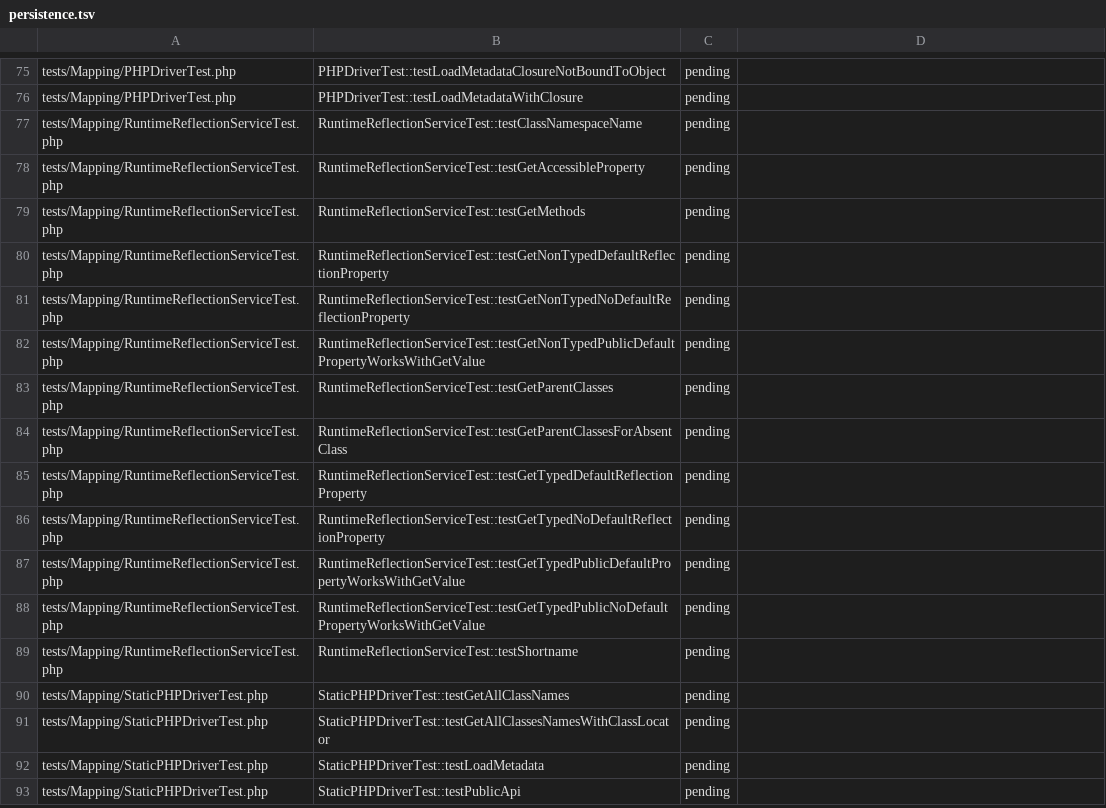
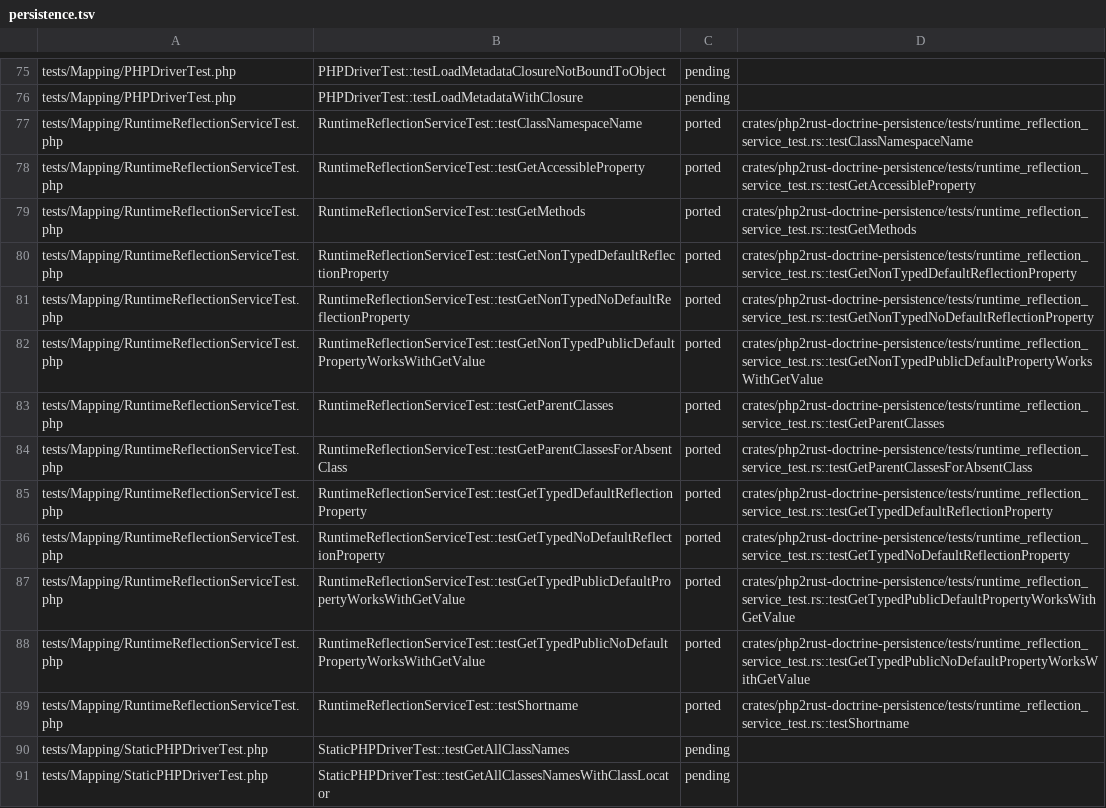
Before and after one commit to D-Nations/php2rust-doctrine-orm, a TSV file: parity/doctrine/persistence.tsv, drawn as a sheet; only a part is shown, gaps mark what is left out; the shorter side is filled out with more unchanged rows.

```diff
--- a/parity/doctrine/persistence.tsv
+++ b/parity/doctrine/persistence.tsv
@@ -76,15 +76,15 @@ tests/Mapping/PHPDriverTest.php	PHPDriverTest::testLoadMetadataClosureNotBoundTo
 tests/Mapping/PHPDriverTest.php	PHPDriverTest::testLoadMetadataWithClosure	pending	
-tests/Mapping/RuntimeReflectionServiceTest.php	RuntimeReflectionServiceTest::testClassNamespaceName	pending	
-tests/Mapping/RuntimeReflectionServiceTest.php	RuntimeReflectionServiceTest::testGetAccessibleProperty	pending	
-tests/Mapping/RuntimeReflectionServiceTest.php	RuntimeReflectionServiceTest::testGetMethods	pending	
-tests/Mapping/RuntimeReflectionServiceTest.php	RuntimeReflectionServiceTest::testGetNonTypedDefaultReflectionProperty	pending	
-tests/Mapping/RuntimeReflectionServiceTest.php	RuntimeReflectionServiceTest::testGetNonTypedNoDefaultReflectionProperty	pending	
-tests/Mapping/RuntimeReflectionServiceTest.php	RuntimeReflectionServiceTest::testGetNonTypedPublicDefaultPropertyWorksWithGetValue	pending	
-tests/Mapping/RuntimeReflectionServiceTest.php	RuntimeReflectionServiceTest::testGetParentClasses	pending	
-tests/Mapping/RuntimeReflectionServiceTest.php	RuntimeReflectionServiceTest::testGetParentClassesForAbsentClass	pending	
-tests/Mapping/RuntimeReflectionServiceTest.php	RuntimeReflectionServiceTest::testGetTypedDefaultReflectionProperty	pending	
-tests/Mapping/RuntimeReflectionServiceTest.php	RuntimeReflectionServiceTest::testGetTypedNoDefaultReflectionProperty	pending	
-tests/Mapping/RuntimeReflectionServiceTest.php	RuntimeReflectionServiceTest::testGetTypedPublicDefaultPropertyWorksWithGetValue	pending	
-tests/Mapping/RuntimeReflectionServiceTest.php	RuntimeReflectionServiceTest::testGetTypedPublicNoDefaultPropertyWorksWithGetValue	pending	
-tests/Mapping/RuntimeReflectionServiceTest.php	RuntimeReflectionServiceTest::testShortname	pending	
+tests/Mapping/RuntimeReflectionServiceTest.php	RuntimeReflectionServiceTest::testClassNamespaceName	ported	crates/php2rust-doctrine-persistence/tests/runtime_reflection_service_test.rs::testClassNamespaceName
+tests/Mapping/RuntimeReflectionServiceTest.php	RuntimeReflectionServiceTest::testGetAccessibleProperty	ported	crates/php2rust-doctrine-persistence/tests/runtime_reflection_service_test.rs::testGetAccessibleProperty
+tests/Mapping/RuntimeReflectionServiceTest.php	RuntimeReflectionServiceTest::testGetMethods	ported	crates/php2rust-doctrine-persistence/tests/runtime_reflection_service_test.rs::testGetMethods
+tests/Mapping/RuntimeReflectionServiceTest.php	RuntimeReflectionServiceTest::testGetNonTypedDefaultReflectionProperty	ported	crates/php2rust-doctrine-persistence/tests/runtime_reflection_service_test.rs::testGetNonTypedDefaultReflectionProperty
+tests/Mapping/RuntimeReflectionServiceTest.php	RuntimeReflectionServiceTest::testGetNonTypedNoDefaultReflectionProperty	ported	crates/php2rust-doctrine-persistence/tests/runtime_reflection_service_test.rs::testGetNonTypedNoDefaultReflectionProperty
+tests/Mapping/RuntimeReflectionServiceTest.php	RuntimeReflectionServiceTest::testGetNonTypedPublicDefaultPropertyWorksWithGetValue	ported	crates/php2rust-doctrine-persistence/tests/runtime_reflection_service_test.rs::testGetNonTypedPublicDefaultPropertyWorksWithGetValue
+tests/Mapping/RuntimeReflectionServiceTest.php	RuntimeReflectionServiceTest::testGetParentClasses	ported	crates/php2rust-doctrine-persistence/tests/runtime_reflection_service_test.rs::testGetParentClasses
+tests/Mapping/RuntimeReflectionServiceTest.php	RuntimeReflectionServiceTest::testGetParentClassesForAbsentClass	ported	crates/php2rust-doctrine-persistence/tests/runtime_reflection_service_test.rs::testGetParentClassesForAbsentClass
+tests/Mapping/RuntimeReflectionServiceTest.php	RuntimeReflectionServiceTest::testGetTypedDefaultReflectionProperty	ported	crates/php2rust-doctrine-persistence/tests/runtime_reflection_service_test.rs::testGetTypedDefaultReflectionProperty
+tests/Mapping/RuntimeReflectionServiceTest.php	RuntimeReflectionServiceTest::testGetTypedNoDefaultReflectionProperty	ported	crates/php2rust-doctrine-persistence/tests/runtime_reflection_service_test.rs::testGetTypedNoDefaultReflectionProperty
+tests/Mapping/RuntimeReflectionServiceTest.php	RuntimeReflectionServiceTest::testGetTypedPublicDefaultPropertyWorksWithGetValue	ported	crates/php2rust-doctrine-persistence/tests/runtime_reflection_service_test.rs::testGetTypedPublicDefaultPropertyWorksWithGetValue
+tests/Mapping/RuntimeReflectionServiceTest.php	RuntimeReflectionServiceTest::testGetTypedPublicNoDefaultPropertyWorksWithGetValue	ported	crates/php2rust-doctrine-persistence/tests/runtime_reflection_service_test.rs::testGetTypedPublicNoDefaultPropertyWorksWithGetValue
+tests/Mapping/RuntimeReflectionServiceTest.php	RuntimeReflectionServiceTest::testShortname	ported	crates/php2rust-doctrine-persistence/tests/runtime_reflection_service_test.rs::testShortname
 tests/Mapping/StaticPHPDriverTest.php	StaticPHPDriverTest::testGetAllClassNames	pending	
```
Also changed, not shown: 1 other file.
